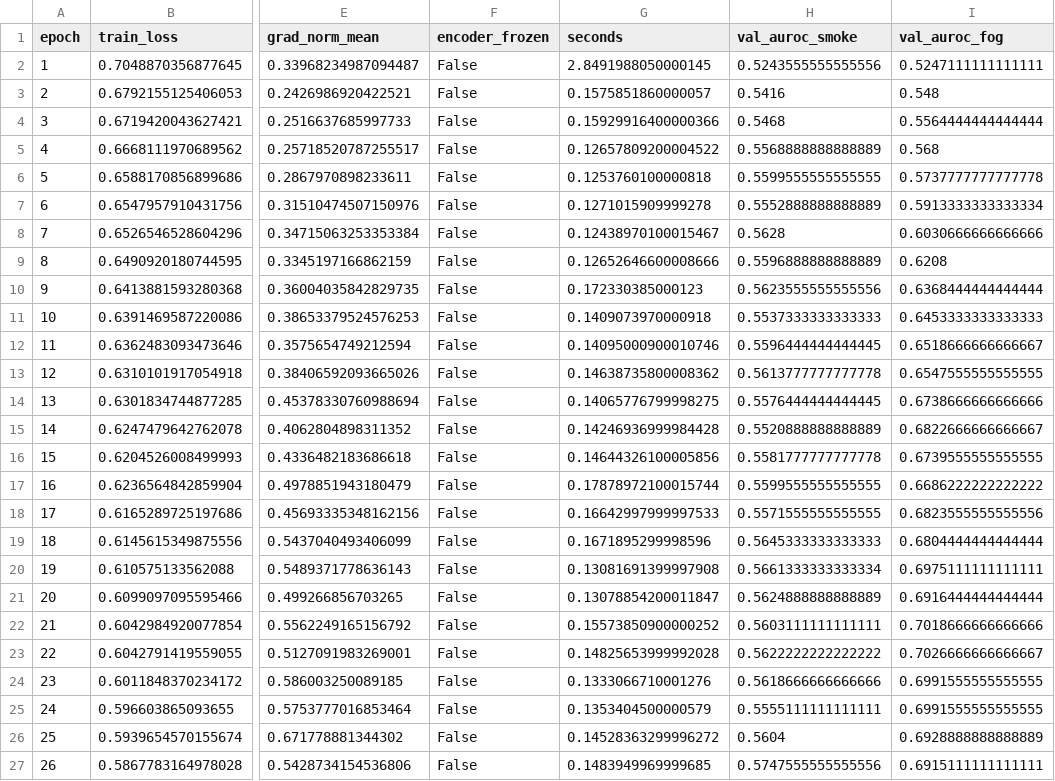
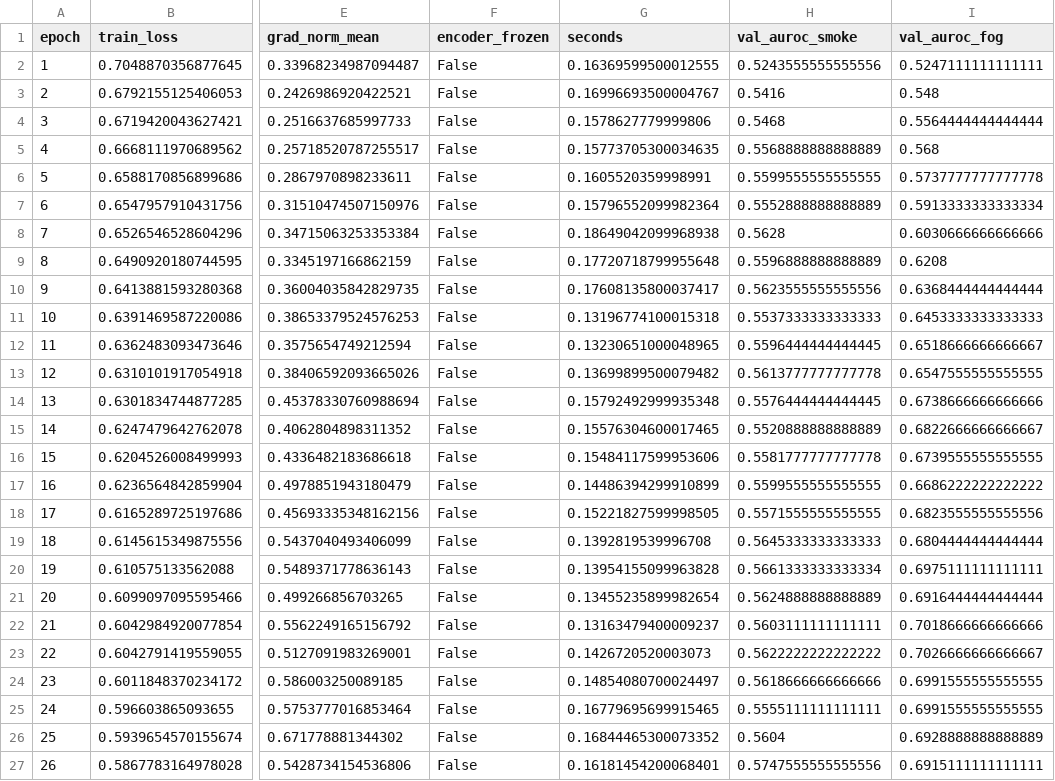
Before and after one commit to Nathan-W123/CFD-ML, a CSV file: artifacts/logs/history_seed0.csv, drawn as a sheet; only a part is shown, gaps mark what is left out; the diff names each change by its address in the sheet, - before the commit and + after, or states it on an @@ line.

```diff
--- a/artifacts/logs/history_seed0.csv
+++ b/artifacts/logs/history_seed0.csv
-G2 (seconds): 2.8491988050000145
+G2 (seconds): 0.16369599500012555
-G3 (seconds): 0.1575851860000057
+G3 (seconds): 0.16996693500004767
-G4 (seconds): 0.15929916400000366
+G4 (seconds): 0.1578627779999806
-G5 (seconds): 0.12657809200004522
+G5 (seconds): 0.15773705300034635
-G6 (seconds): 0.1253760100000818
+G6 (seconds): 0.1605520359998991
-G7 (seconds): 0.1271015909999278
+G7 (seconds): 0.15796552099982364
-G8 (seconds): 0.12438970100015467
+G8 (seconds): 0.18649042099968938
-G9 (seconds): 0.12652646600008666
+G9 (seconds): 0.17720718799955648
-G10 (seconds): 0.172330385000123
+G10 (seconds): 0.17608135800037417
-G11 (seconds): 0.1409073970000918
+G11 (seconds): 0.13196774100015318
-G12 (seconds): 0.14095000900010746
+G12 (seconds): 0.13230651000048965
-G13 (seconds): 0.14638735800008362
+G13 (seconds): 0.13699899500079482
-G14 (seconds): 0.14065776799998275
+G14 (seconds): 0.15792492999935348
-G15 (seconds): 0.14246936999984428
+G15 (seconds): 0.15576304600017465
-G16 (seconds): 0.14644326100005856
+G16 (seconds): 0.15484117599953606
-G17 (seconds): 0.17878972100015744
+G17 (seconds): 0.14486394299910899
-G18 (seconds): 0.16642997999997533
+G18 (seconds): 0.15221827599998505
-G19 (seconds): 0.1671895299998596
+G19 (seconds): 0.1392819539996708
-G20 (seconds): 0.13081691399997908
+G20 (seconds): 0.13954155099963828
-G21 (seconds): 0.13078854200011847
+G21 (seconds): 0.13455235899982654
-G22 (seconds): 0.15573850900000252
+G22 (seconds): 0.13163479400009237
-G23 (seconds): 0.14825653999992028
+G23 (seconds): 0.1426720520003073
-G24 (seconds): 0.1333066710001276
+G24 (seconds): 0.14854080700024497
-G25 (seconds): 0.1353404500000579
+G25 (seconds): 0.16779695699915465
-G26 (seconds): 0.14528363299996272
+G26 (seconds): 0.16844465300073352
-G27 (seconds): 0.1483949969999685
+G27 (seconds): 0.16181454200068401
```
Also changed, not shown: artifacts/logs/history_seed1.csv, artifacts/logs/history_seed2.csv, 9 other files.
